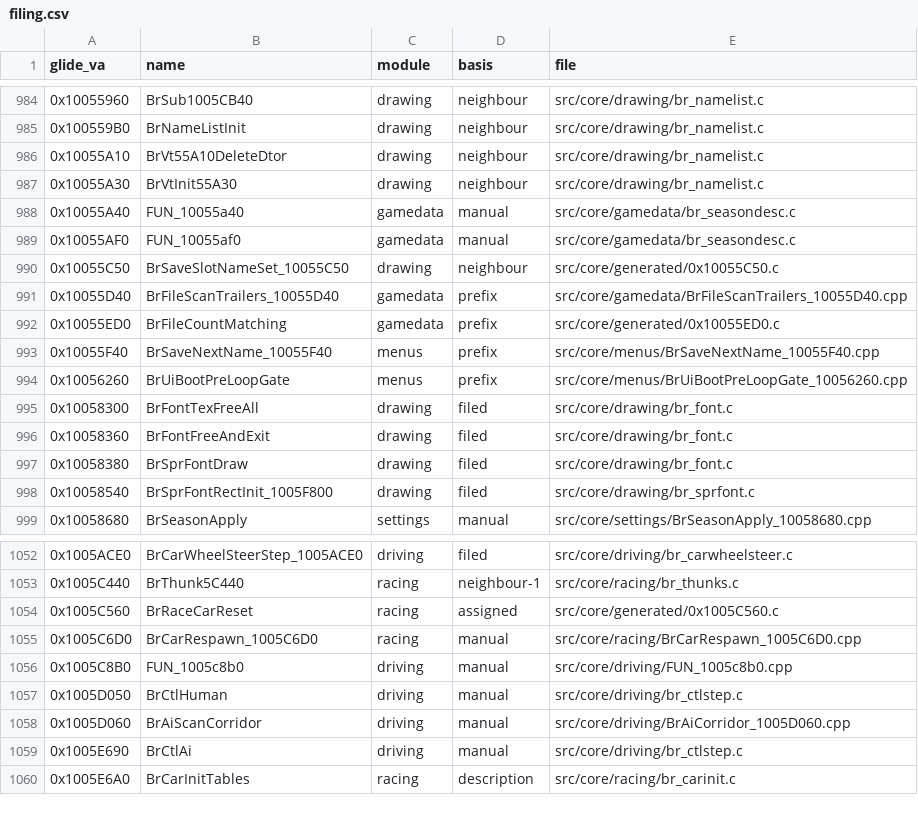
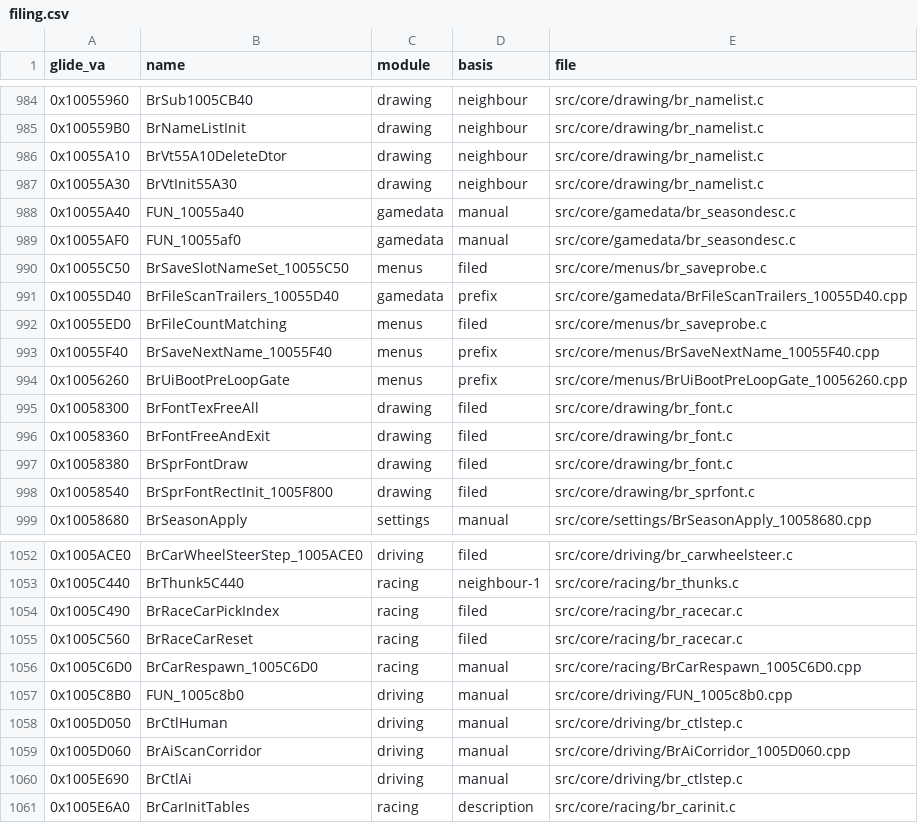
Before and after one commit to Link4Electronics/brally, a CSV file: config/filing.csv, drawn as a sheet; only a part is shown, gaps mark what is left out.

Commit message:
Refile the last four from generated/: the save-slot name store (0x10055C50) and the save-file count (0x10055ED0) into menus/br_saveprobe.c beside the slot probes, with <io.h> for the find-first walk; the entrant car pick (0x1005C490, T3) and the between-races car reset (0x1005C560) that calls it as racing/br_racecar.c -- own TU, because br_racestart.c types the menu record and car table differently and the pick's layout depends on its preamble (its unused headers are load-bearing, measured). src/core/generated/ is now empty. All byte-identical; image gate 0 differing bytes

```diff
--- a/config/filing.csv
+++ b/config/filing.csv
@@ -989,5 +989,5 @@ glide_va,name,module,basis,file
 0x10055AF0,FUN_10055af0,gamedata,manual,src/core/gamedata/br_seasondesc.c
-0x10055C50,BrSaveSlotNameSet_10055C50,drawing,neighbour,src/core/generated/0x10055C50.c
+0x10055C50,BrSaveSlotNameSet_10055C50,menus,filed,src/core/menus/br_saveprobe.c
 0x10055D40,BrFileScanTrailers_10055D40,gamedata,prefix,src/core/gamedata/BrFileScanTrailers_10055D40.cpp
-0x10055ED0,BrFileCountMatching,gamedata,prefix,src/core/generated/0x10055ED0.c
+0x10055ED0,BrFileCountMatching,menus,filed,src/core/menus/br_saveprobe.c
 0x10055F40,BrSaveNextName_10055F40,menus,prefix,src/core/menus/BrSaveNextName_10055F40.cpp
@@ -1053,3 +1053,4 @@ glide_va,name,module,basis,file
 0x1005C440,BrThunk5C440,racing,neighbour-1,src/core/racing/br_thunks.c
-0x1005C560,BrRaceCarReset,racing,assigned,src/core/generated/0x1005C560.c
+0x1005C490,BrRaceCarPickIndex,racing,filed,src/core/racing/br_racecar.c
+0x1005C560,BrRaceCarReset,racing,filed,src/core/racing/br_racecar.c
 0x1005C6D0,BrCarRespawn_1005C6D0,racing,manual,src/core/racing/BrCarRespawn_1005C6D0.cpp
```
Also changed, not shown: 5 other files.
